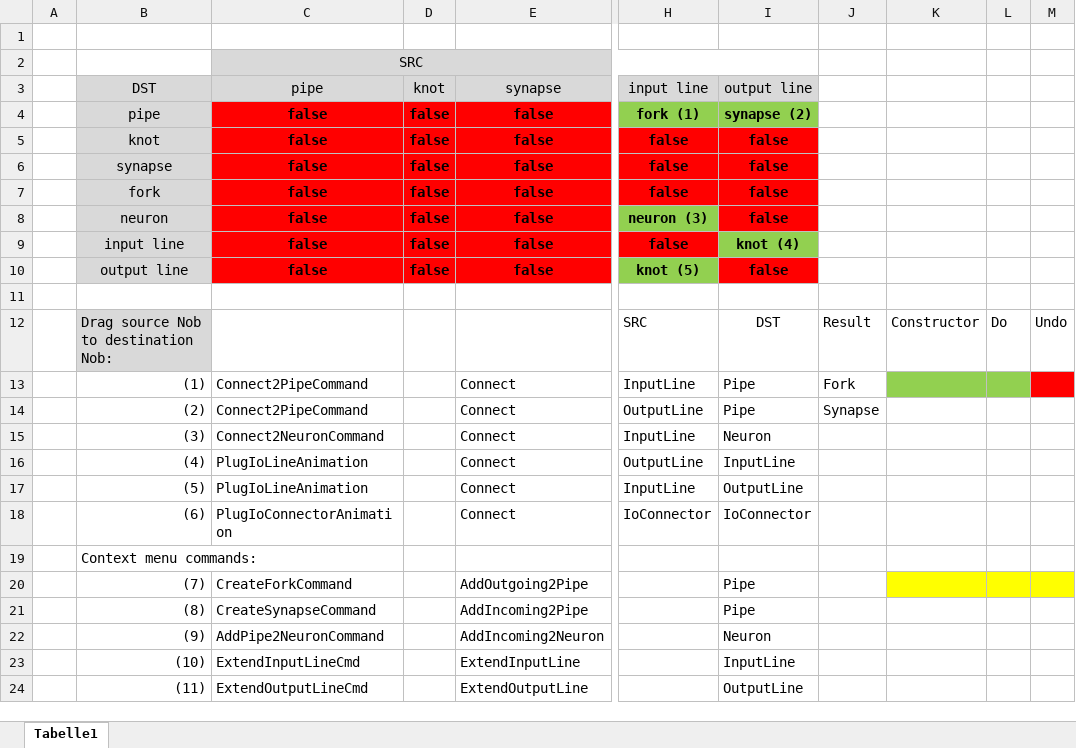
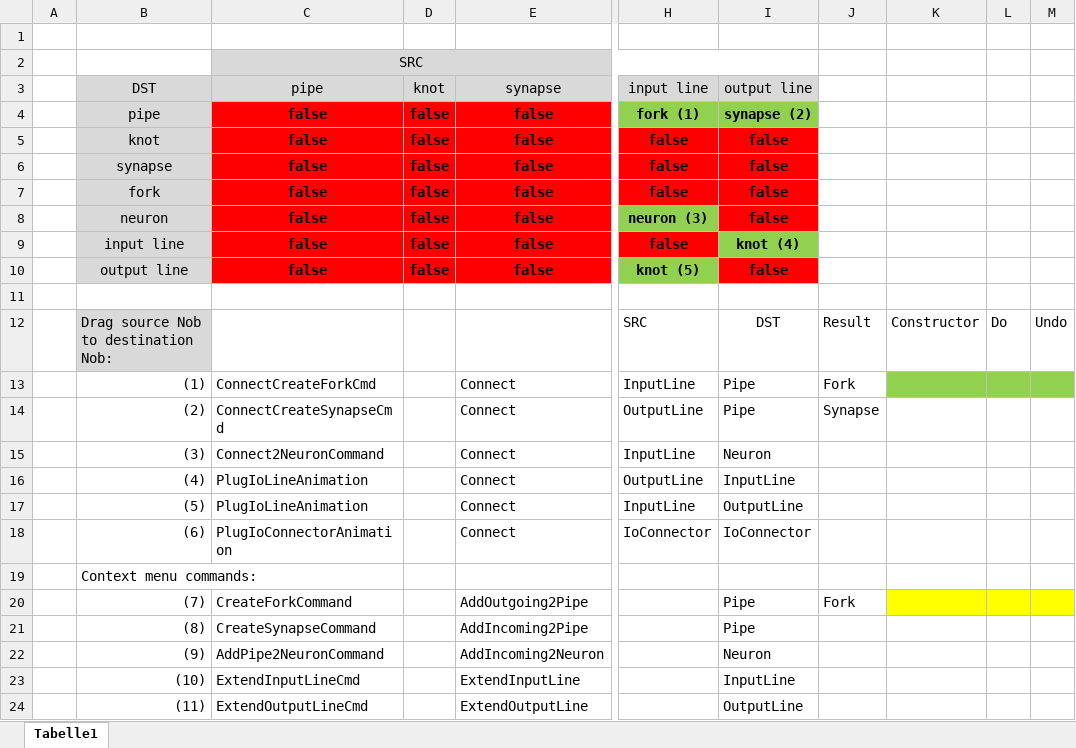
Before and after one commit to pk1954/solutions, an Excel workbook: NNet/Docu/ConnectsTo.xlsx, sheet Tabelle1, drawn as a sheet; only a part is shown, gaps mark what is left out; values as stored, in another font and other column widths than the file's, no borders; the diff names each change by its address in the sheet, - before the commit and + after, or states it on an @@ line.

```diff
--- a/NNet/Docu/ConnectsTo.xlsx (sheet Tabelle1)
+++ b/NNet/Docu/ConnectsTo.xlsx (sheet Tabelle1)
-C13 (pipe): Connect2PipeCommand
+C13 (pipe): ConnectCreateForkCmd
-M13 fill: #FF0000
+M13 fill: #92D050
-C14 (pipe): Connect2PipeCommand
+C14 (pipe): ConnectCreateSynapseCmd
-J20: (empty)
+J20: Fork
```
Also changed, not shown: 11 other files.
